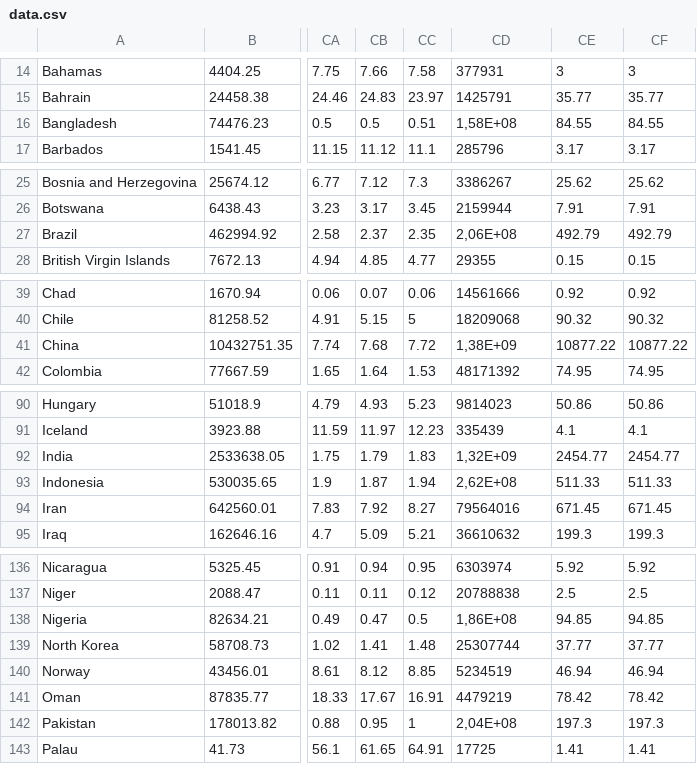
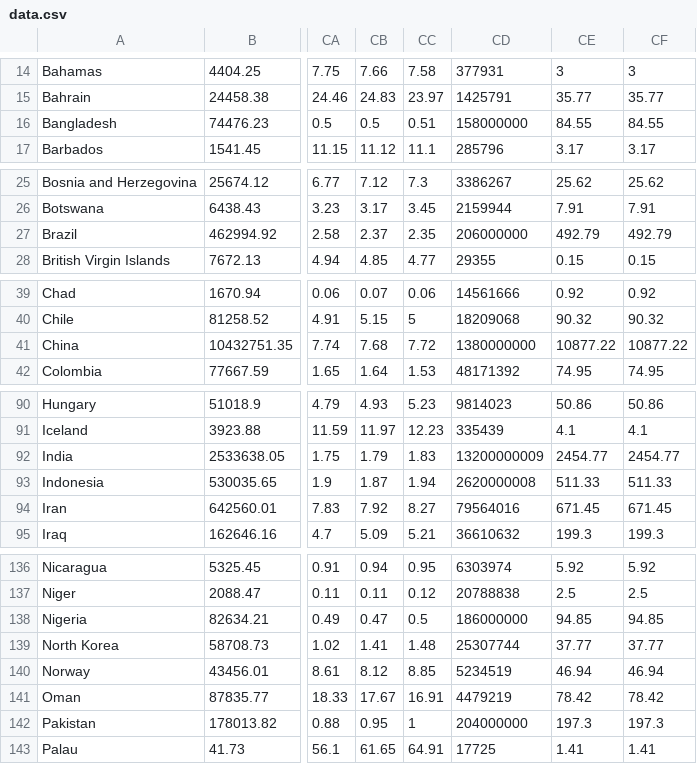
Before and after one commit to floriandierickx/emission-budgets, a CSV file: data.csv, drawn as a sheet; only a part is shown, gaps mark what is left out; the diff covers the shown part only; the diff names each change by its address in the sheet, - before the commit and + after, or states it on an @@ line.

```diff
--- a/data.csv
+++ b/data.csv
-CD16: 1,58E+08
+CD16: 158000000
-CD27: 2,06E+08
+CD27: 206000000
-CD41: 1,38E+09
+CD41: 1380000000
-CD92: 1,32E+09
+CD92: 13200000009
-CD93: 2,62E+08
+CD93: 2620000008
-CD138: 1,86E+08
+CD138: 186000000
-CD142: 2,04E+08
+CD142: 204000000
```
Also changed, not shown: 7 edited cells elsewhere in this file, 3 other files.
